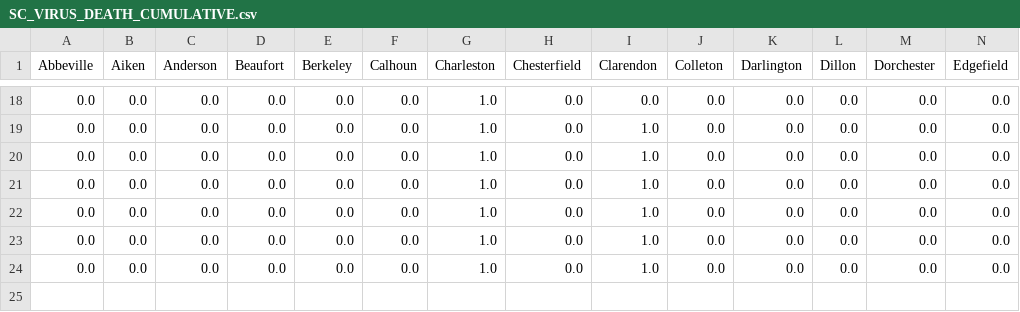
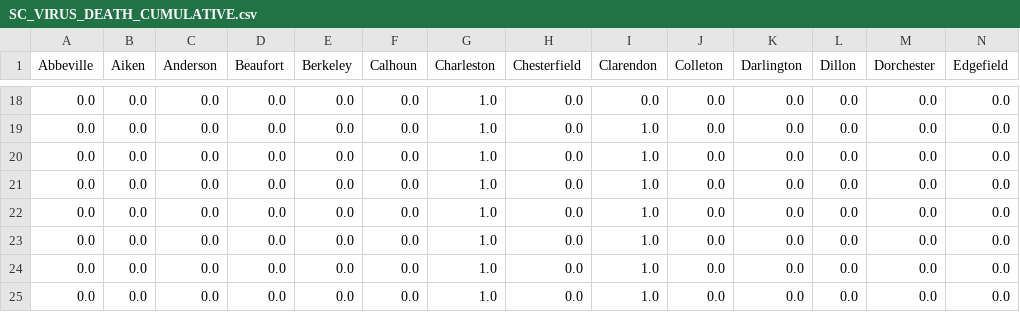
Before and after one commit to msdrigg/msdrigg.github.io, a CSV file: SC_VIRUS_DEATH_CUMULATIVE.csv, drawn as a sheet; only a part is shown, gaps mark what is left out; rows hold the shown columns only; the diff names each change by its address in the sheet, - before the commit and + after, or states it on an @@ line.

```diff
--- a/SC_VIRUS_DEATH_CUMULATIVE.csv
+++ b/SC_VIRUS_DEATH_CUMULATIVE.csv
+row 25: 0.0 | 0.0 | 0.0 | 0.0 | 0.0 | 0.0 | 1.0 | 0.0 | 1.0 | 0.0 | 0.0 | 0.0 | 0.0 | 0.0
```
Also changed, not shown: SC_VIRUS_TOTAL_CUMULATIVE.csv, 1 other file.
